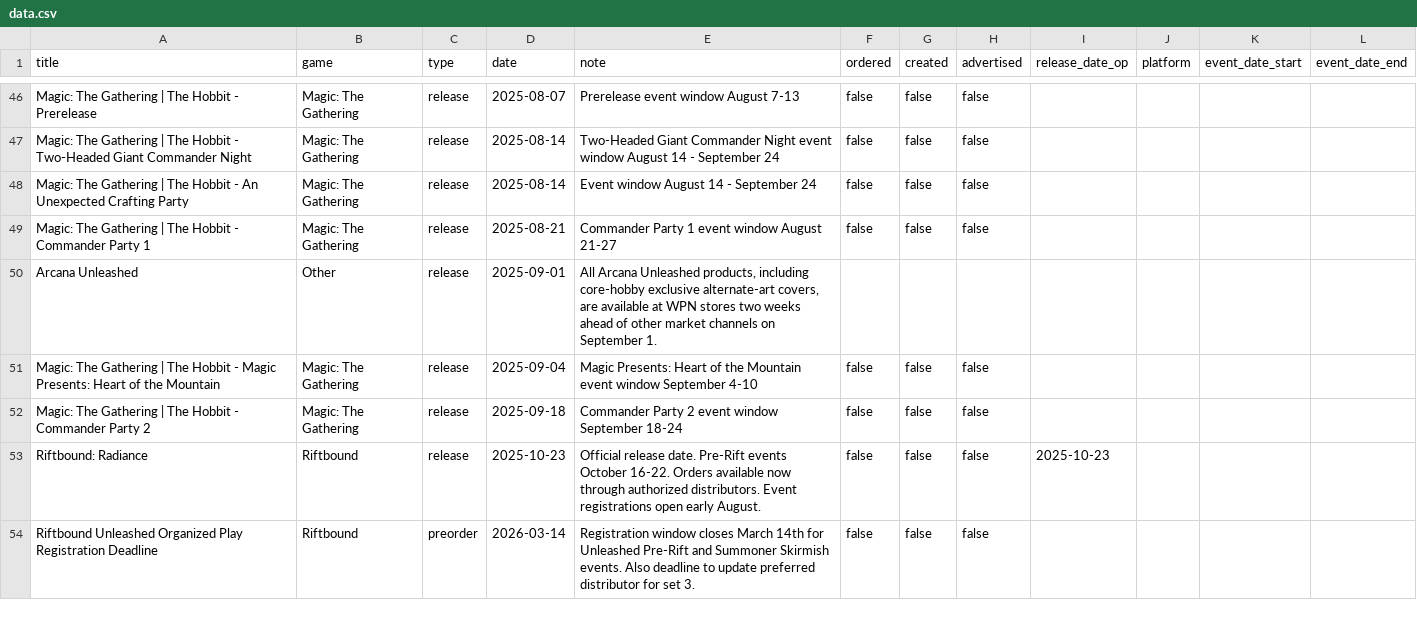
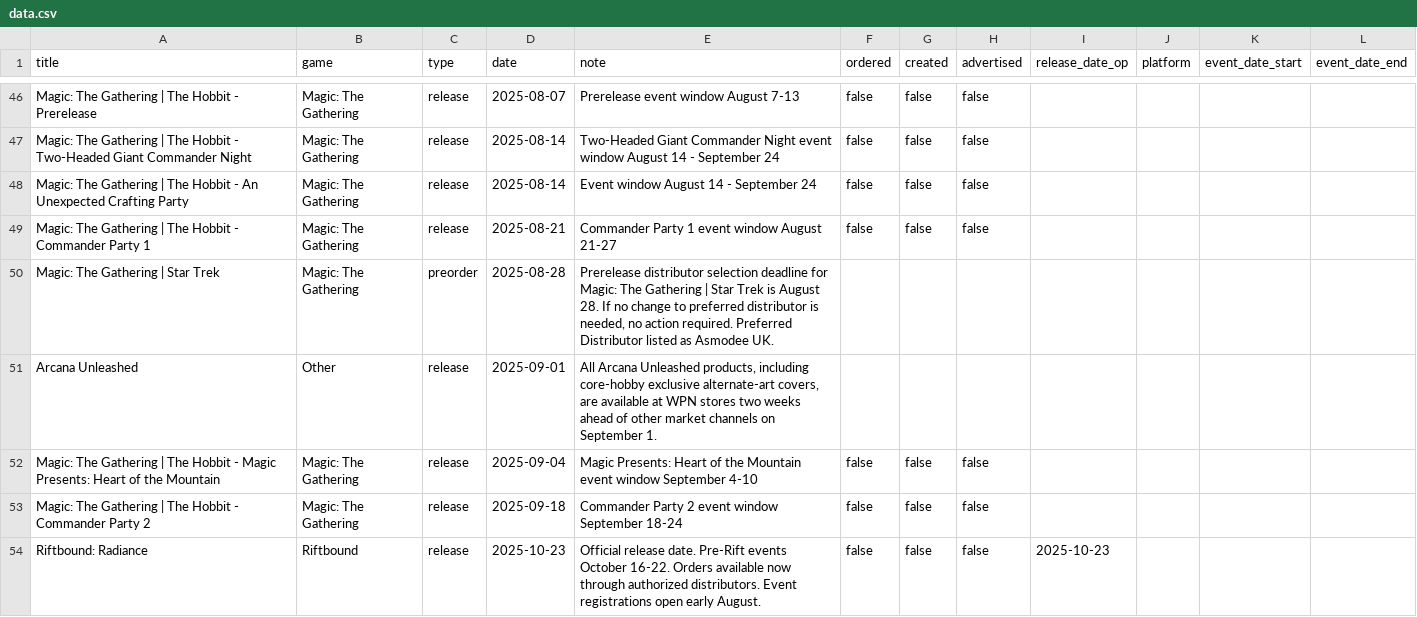
Before and after one commit to ludoquist-maker/tcg-tracker, a CSV file: data.csv, drawn as a sheet; only a part is shown, gaps mark what is left out; the shorter side is filled out with more unchanged rows; the diff names each change by its address in the sheet, - before the commit and + after, or states it on an @@ line.

Commit message:
Auto-update: success_1_events_added

```diff
--- a/data.csv
+++ b/data.csv
+row 50: Magic: The Gathering | Star Trek | Magic: The Gathering | preorder | 2025-08-28 | Prerelease distributor selection deadline for Magic: The Gathering | Star Trek is August 28. If no change to preferred distributor is needed, no action required. Preferred Distributor listed as Asmodee UK.
```
